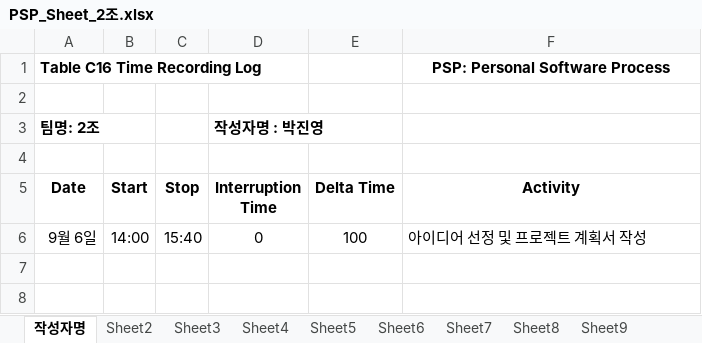
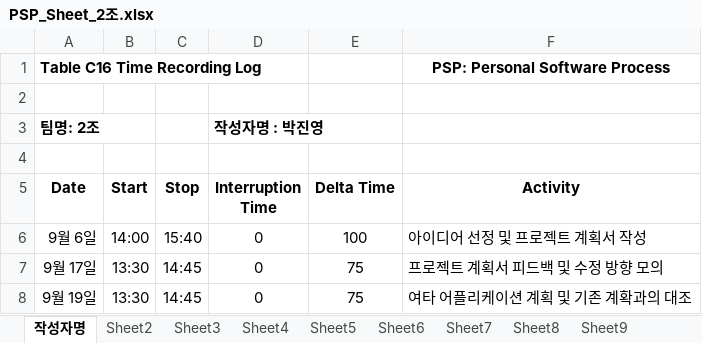
Before and after one commit to ed-jinyoung-park/SoftwareTeam2, an Excel workbook: PSP_Sheets/PSP_Sheet_2조.xlsx, sheet 작성자명, drawn as a sheet; values as stored, in another font and other column widths than the file's, no borders; the diff names each change by its address in the sheet, - before the commit and + after, or states it on an @@ line.

Commit message:
PSP file update

```diff
--- a/PSP_Sheets/PSP_Sheet_2조.xlsx (sheet 작성자명)
+++ b/PSP_Sheets/PSP_Sheet_2조.xlsx (sheet 작성자명)
+row 7: 9월 17일 | 13:30 | 14:45 | 0 | 75 | 프로젝트 계획서 피드백 및 수정 방향 모의
+row 8: 9월 19일 | 13:30 | 14:45 | 0 | 75 | 여타 어플리케이션 계획 및 기존 계확과의 대조
```
